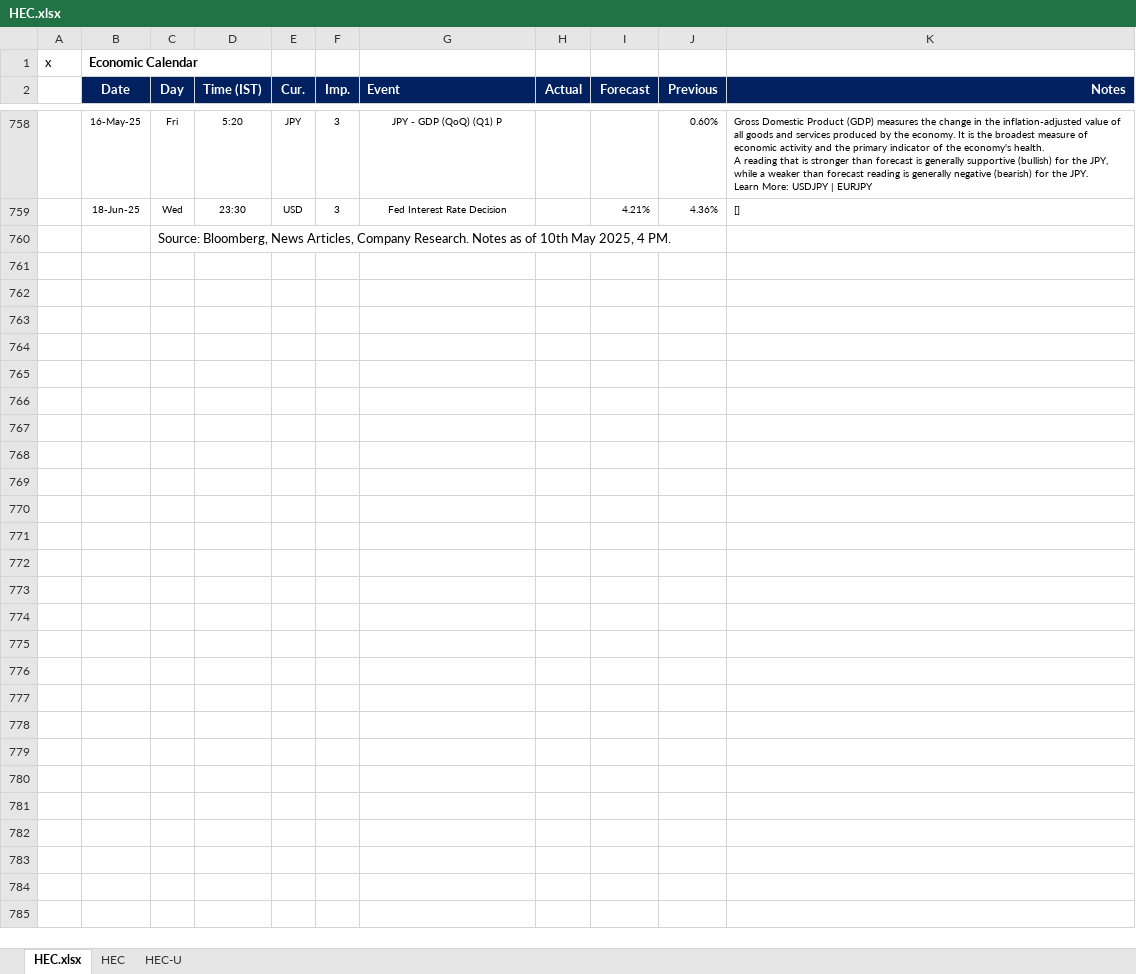
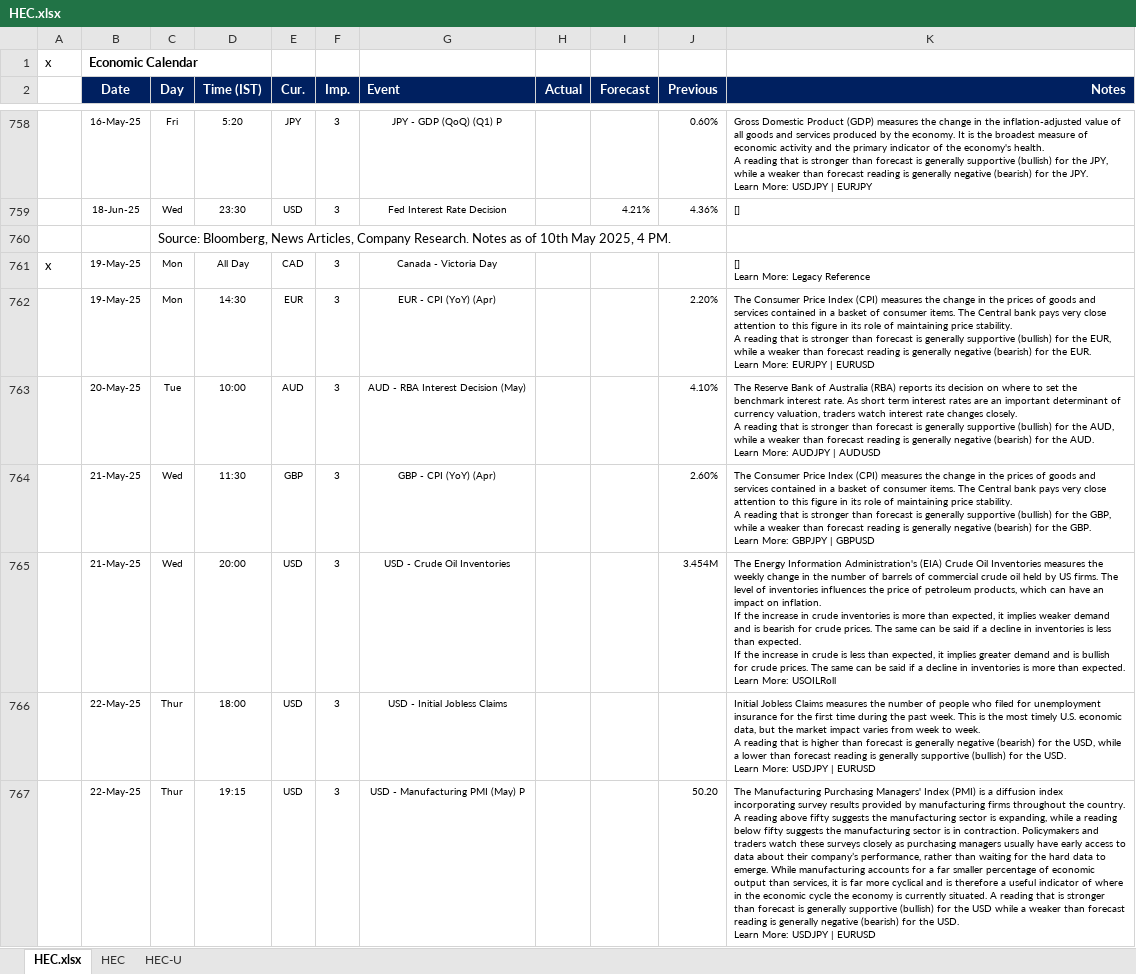
Before and after one commit to pawan-pro/qti-20241210, an Excel workbook: public/Resources/HEC.xlsx, sheet HEC.xlsx, drawn as a sheet; only a part is shown, gaps mark what is left out; values as stored, in another font and other column widths than the file's, no borders; ↵ is a line break in a cell; the diff covers the shown part only; the diff names each change by its address in the sheet, - before the commit and + after, or states it on an @@ line.

```diff
--- a/public/Resources/HEC.xlsx (sheet HEC.xlsx)
+++ b/public/Resources/HEC.xlsx (sheet HEC.xlsx)
+row 761: x | 19-May-25 | Mon | All Day | CAD | 3 | Canada - Victoria Day |  |  |  | [] ↵ Learn More: Legacy Reference
+row 762:  | 19-May-25 | Mon | 14:30 | EUR | 3 | EUR - CPI (YoY) (Apr) |  |  | 2.20% | The Consumer Price Index (CPI) measures the change in the prices of goods and services contained in a basket of consumer items. The Central bank pays very close attention to this figure in its role of maintaining price stability. ↵ A reading that is stronger than forecast is generally supportive (bullish) for the EUR, while a weaker than forecast reading is generally negative (bearish) for the EUR. ↵ Learn More: EURJPY | EURUSD
+row 763:  | 20-May-25 | Tue | 10:00 | AUD | 3 | AUD - RBA Interest Decision (May) |  |  | 4.10% | The Reserve Bank of Australia (RBA) reports its decision on where to set the benchmark interest rate. As short term interest rates are an important determinant of currency valuation, traders watch interest rate changes closely. ↵ A reading that is stronger than forecast is generally supportive (bullish) for the AUD, while a weaker than forecast reading is generally negative (bearish) for the AUD. ↵ Learn More: AUDJPY | AUDUSD
+row 764:  | 21-May-25 | Wed | 11:30 | GBP | 3 | GBP - CPI (YoY) (Apr) |  |  | 2.60% | The Consumer Price Index (CPI) measures the change in the prices of goods and services contained in a basket of consumer items. The Central bank pays very close attention to this figure in its role of maintaining price stability. ↵ A reading that is stronger than forecast is generally supportive (bullish) for the GBP, while a weaker than forecast reading is generally negative (bearish) for the GBP. ↵ Learn More: GBPJPY | GBPUSD
+row 765:  | 21-May-25 | Wed | 20:00 | USD | 3 | USD - Crude Oil Inventories |  |  | 3.454M | The Energy Information Administration's (EIA) Crude Oil Inventories measures the weekly change in the number of barrels of commercial crude oil held by US firms. The level of inventories influences the price of petroleum products, which can have an impact on inflation. ↵ If the increase in crude inventories is more than expected, it implies weaker demand and is bearish for crude prices. The same can be said if a decline in inventories is less than expected. ↵ If the increase in crude is less than expected, it implies greater demand and is bullish for crude prices. The same can be said if a decline in inventories is more than expected. ↵ Learn More: USOILRoll
+row 766:  | 22-May-25 | Thur | 18:00 | USD | 3 | USD - Initial Jobless Claims |  |  |  | Initial Jobless Claims measures the number of people who filed for unemployment insurance for the first time during the past week. This is the most timely U.S. economic data, but the market impact varies from week to week. ↵ A reading that is higher than forecast is generally negative (bearish) for the USD, while a lower than forecast reading is generally supportive (bullish) for the USD. ↵ Learn More: USDJPY | EURUSD
+row 767:  | 22-May-25 | Thur | 19:15 | USD | 3 | USD - Manufacturing PMI (May) P |  |  | 50.20 | The Manufacturing Purchasing Managers' Index (PMI) is a diffusion index incorporating survey results provided by manufacturing firms throughout the country. A reading above fifty suggests the manufacturing sector is expanding, while a reading below fifty suggests the manufacturing sector is in contraction. Policymakers and traders watch these surveys closely as purchasing managers usually have early access to data about their company’s performance, rather than waiting for the hard data to emerge. While manufacturing accounts for a far smaller percentage of economic output than services, it is far more cyclical and is therefore a useful indicator of where in the economic cycle the economy is currently situated. A reading that is stronger than forecast is generally supportive (bullish) for the USD while a weaker than forecast reading is generally negative (bearish) for the USD. ↵ Learn More: USDJPY | EURUSD
```
Also changed, not shown: 7 added rows elsewhere in this sheet, 5 other files.
